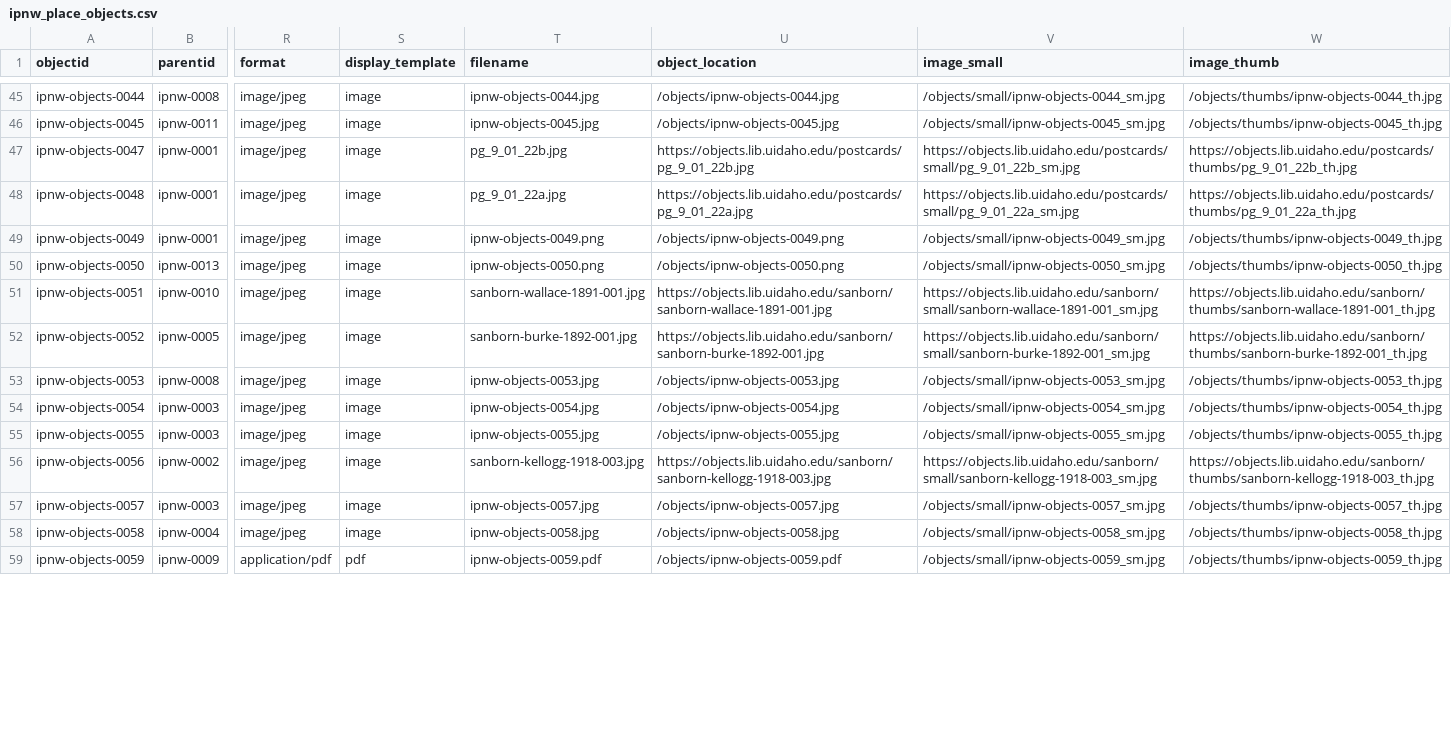
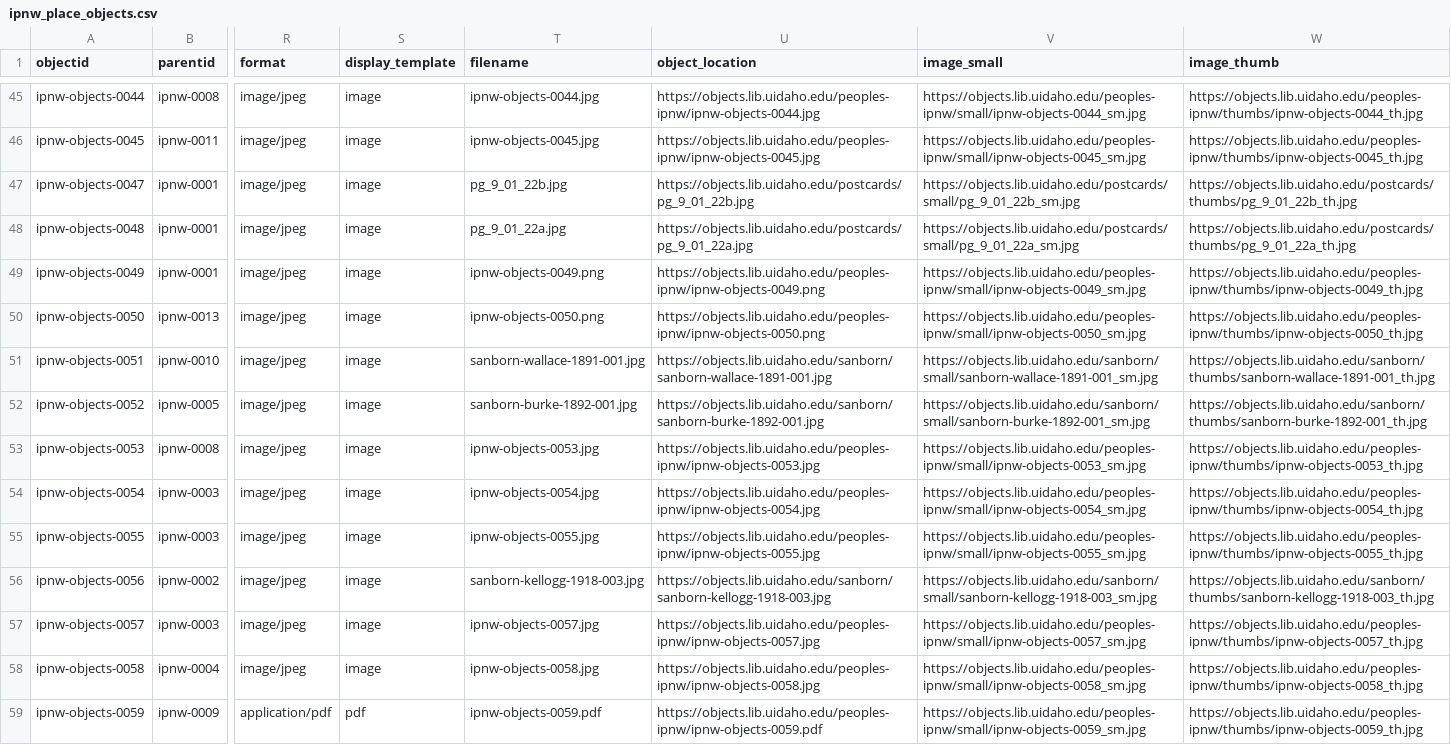
Before and after one commit to thecdil/peoples-ipnw, a CSV file: _data/ipnw_place_objects.csv, drawn as a sheet; only a part is shown, gaps mark what is left out; the diff covers the shown part only; the diff names each change by its address in the sheet, - before the commit and + after, or states it on an @@ line.

Commit message:
update object location

```diff
--- a/_data/ipnw_place_objects.csv
+++ b/_data/ipnw_place_objects.csv
-U45 (object_location): /objects/ipnw-objects-0044.jpg
+U45 (object_location): https://objects.lib.uidaho.edu/peoples-ipnw/ipnw-objects-0044.jpg
-V45 (image_small): /objects/small/ipnw-objects-0044_sm.jpg
+V45 (image_small): https://objects.lib.uidaho.edu/peoples-ipnw/small/ipnw-objects-0044_sm.jpg
-W45 (image_thumb): /objects/thumbs/ipnw-objects-0044_th.jpg
+W45 (image_thumb): https://objects.lib.uidaho.edu/peoples-ipnw/thumbs/ipnw-objects-0044_th.jpg
-U46 (object_location): /objects/ipnw-objects-0045.jpg
+U46 (object_location): https://objects.lib.uidaho.edu/peoples-ipnw/ipnw-objects-0045.jpg
-V46 (image_small): /objects/small/ipnw-objects-0045_sm.jpg
+V46 (image_small): https://objects.lib.uidaho.edu/peoples-ipnw/small/ipnw-objects-0045_sm.jpg
-W46 (image_thumb): /objects/thumbs/ipnw-objects-0045_th.jpg
+W46 (image_thumb): https://objects.lib.uidaho.edu/peoples-ipnw/thumbs/ipnw-objects-0045_th.jpg
-U49 (object_location): /objects/ipnw-objects-0049.png
+U49 (object_location): https://objects.lib.uidaho.edu/peoples-ipnw/ipnw-objects-0049.png
-V49 (image_small): /objects/small/ipnw-objects-0049_sm.jpg
+V49 (image_small): https://objects.lib.uidaho.edu/peoples-ipnw/small/ipnw-objects-0049_sm.jpg
-W49 (image_thumb): /objects/thumbs/ipnw-objects-0049_th.jpg
+W49 (image_thumb): https://objects.lib.uidaho.edu/peoples-ipnw/thumbs/ipnw-objects-0049_th.jpg
-U50 (object_location): /objects/ipnw-objects-0050.png
+U50 (object_location): https://objects.lib.uidaho.edu/peoples-ipnw/ipnw-objects-0050.png
-V50 (image_small): /objects/small/ipnw-objects-0050_sm.jpg
+V50 (image_small): https://objects.lib.uidaho.edu/peoples-ipnw/small/ipnw-objects-0050_sm.jpg
-W50 (image_thumb): /objects/thumbs/ipnw-objects-0050_th.jpg
+W50 (image_thumb): https://objects.lib.uidaho.edu/peoples-ipnw/thumbs/ipnw-objects-0050_th.jpg
-U53 (object_location): /objects/ipnw-objects-0053.jpg
+U53 (object_location): https://objects.lib.uidaho.edu/peoples-ipnw/ipnw-objects-0053.jpg
-V53 (image_small): /objects/small/ipnw-objects-0053_sm.jpg
+V53 (image_small): https://objects.lib.uidaho.edu/peoples-ipnw/small/ipnw-objects-0053_sm.jpg
-W53 (image_thumb): /objects/thumbs/ipnw-objects-0053_th.jpg
+W53 (image_thumb): https://objects.lib.uidaho.edu/peoples-ipnw/thumbs/ipnw-objects-0053_th.jpg
-U54 (object_location): /objects/ipnw-objects-0054.jpg
+U54 (object_location): https://objects.lib.uidaho.edu/peoples-ipnw/ipnw-objects-0054.jpg
-V54 (image_small): /objects/small/ipnw-objects-0054_sm.jpg
+V54 (image_small): https://objects.lib.uidaho.edu/peoples-ipnw/small/ipnw-objects-0054_sm.jpg
-W54 (image_thumb): /objects/thumbs/ipnw-objects-0054_th.jpg
+W54 (image_thumb): https://objects.lib.uidaho.edu/peoples-ipnw/thumbs/ipnw-objects-0054_th.jpg
-U55 (object_location): /objects/ipnw-objects-0055.jpg
+U55 (object_location): https://objects.lib.uidaho.edu/peoples-ipnw/ipnw-objects-0055.jpg
-V55 (image_small): /objects/small/ipnw-objects-0055_sm.jpg
+V55 (image_small): https://objects.lib.uidaho.edu/peoples-ipnw/small/ipnw-objects-0055_sm.jpg
-W55 (image_thumb): /objects/thumbs/ipnw-objects-0055_th.jpg
+W55 (image_thumb): https://objects.lib.uidaho.edu/peoples-ipnw/thumbs/ipnw-objects-0055_th.jpg
-U57 (object_location): /objects/ipnw-objects-0057.jpg
+U57 (object_location): https://objects.lib.uidaho.edu/peoples-ipnw/ipnw-objects-0057.jpg
-V57 (image_small): /objects/small/ipnw-objects-0057_sm.jpg
+V57 (image_small): https://objects.lib.uidaho.edu/peoples-ipnw/small/ipnw-objects-0057_sm.jpg
-W57 (image_thumb): /objects/thumbs/ipnw-objects-0057_th.jpg
+W57 (image_thumb): https://objects.lib.uidaho.edu/peoples-ipnw/thumbs/ipnw-objects-0057_th.jpg
-U58 (object_location): /objects/ipnw-objects-0058.jpg
+U58 (object_location): https://objects.lib.uidaho.edu/peoples-ipnw/ipnw-objects-0058.jpg
-V58 (image_small): /objects/small/ipnw-objects-0058_sm.jpg
+V58 (image_small): https://objects.lib.uidaho.edu/peoples-ipnw/small/ipnw-objects-0058_sm.jpg
-W58 (image_thumb): /objects/thumbs/ipnw-objects-0058_th.jpg
+W58 (image_thumb): https://objects.lib.uidaho.edu/peoples-ipnw/thumbs/ipnw-objects-0058_th.jpg
-U59 (object_location): /objects/ipnw-objects-0059.pdf
+U59 (object_location): https://objects.lib.uidaho.edu/peoples-ipnw/ipnw-objects-0059.pdf
-V59 (image_small): /objects/small/ipnw-objects-0059_sm.jpg
+V59 (image_small): https://objects.lib.uidaho.edu/peoples-ipnw/small/ipnw-objects-0059_sm.jpg
-W59 (image_thumb): /objects/thumbs/ipnw-objects-0059_th.jpg
+W59 (image_thumb): https://objects.lib.uidaho.edu/peoples-ipnw/thumbs/ipnw-objects-0059_th.jpg
```
Also changed, not shown: 123 edited cells elsewhere in this file, _data/ipnw_places.csv.
